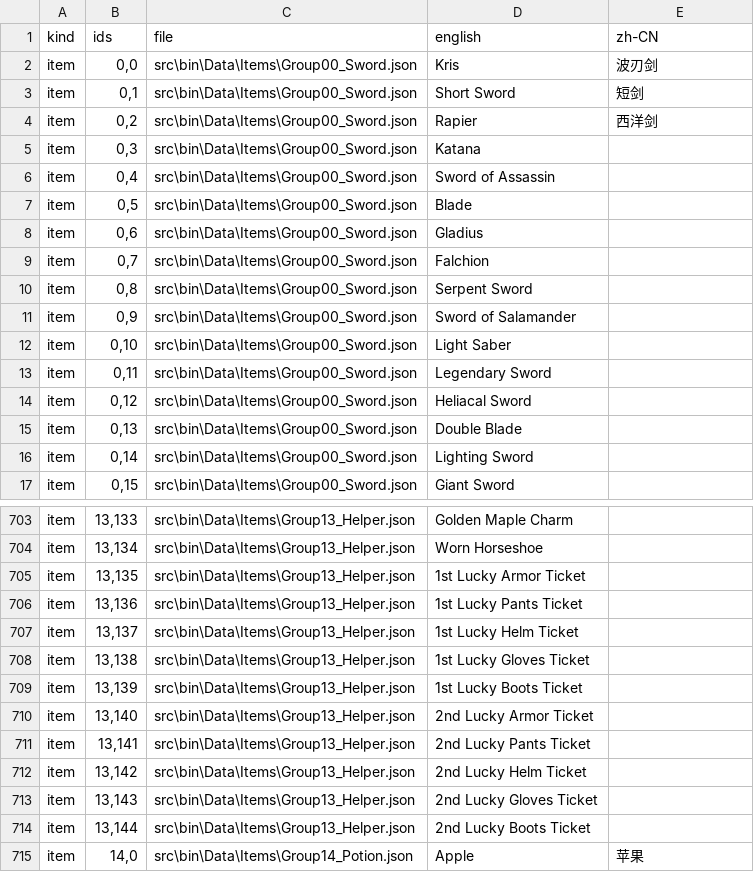
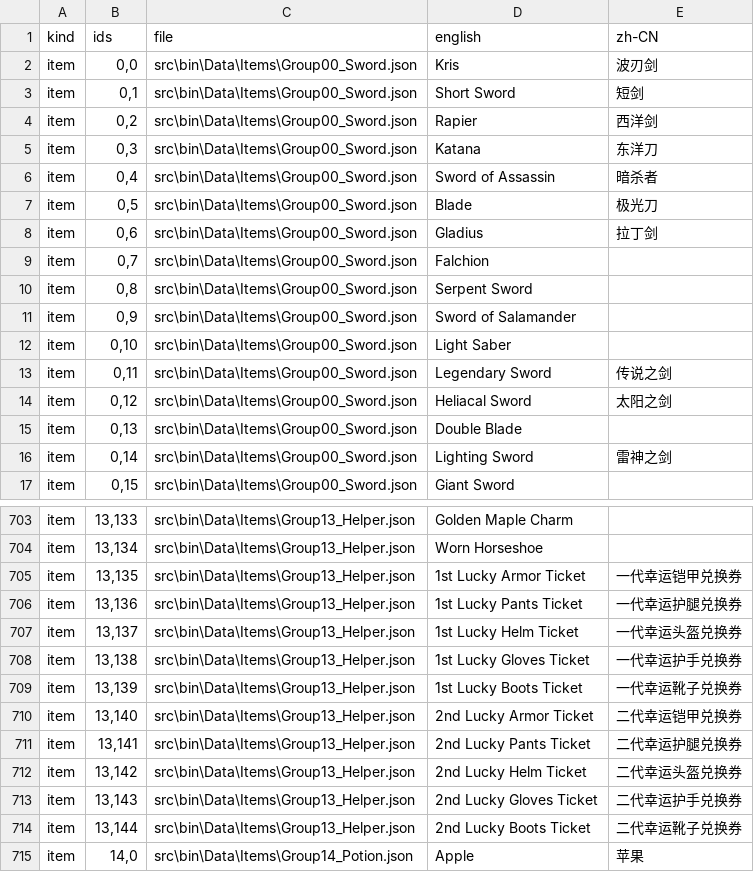
Before and after one commit to stone5751/MuMain, a TSV file: docs/localization-audit/current/names.tsv, drawn as a sheet; only a part is shown, gaps mark what is left out; the diff covers the shown part only.

```diff
--- a/docs/localization-audit/current/names.tsv
+++ b/docs/localization-audit/current/names.tsv
@@ -4,6 +4,6 @@ item	0,1	src\bin\Data\Items\Group00_Sword.json	Short Sword	短剑
 item	0,2	src\bin\Data\Items\Group00_Sword.json	Rapier	西洋剑
-item	0,3	src\bin\Data\Items\Group00_Sword.json	Katana	
-item	0,4	src\bin\Data\Items\Group00_Sword.json	Sword of Assassin	
-item	0,5	src\bin\Data\Items\Group00_Sword.json	Blade	
-item	0,6	src\bin\Data\Items\Group00_Sword.json	Gladius	
+item	0,3	src\bin\Data\Items\Group00_Sword.json	Katana	东洋刀
+item	0,4	src\bin\Data\Items\Group00_Sword.json	Sword of Assassin	暗杀者
+item	0,5	src\bin\Data\Items\Group00_Sword.json	Blade	极光刀
+item	0,6	src\bin\Data\Items\Group00_Sword.json	Gladius	拉丁剑
 item	0,7	src\bin\Data\Items\Group00_Sword.json	Falchion	
@@ -12,6 +12,6 @@ item	0,9	src\bin\Data\Items\Group00_Sword.json	Sword of Salamander
 item	0,10	src\bin\Data\Items\Group00_Sword.json	Light Saber	
-item	0,11	src\bin\Data\Items\Group00_Sword.json	Legendary Sword	
-item	0,12	src\bin\Data\Items\Group00_Sword.json	Heliacal Sword	
+item	0,11	src\bin\Data\Items\Group00_Sword.json	Legendary Sword	传说之剑
+item	0,12	src\bin\Data\Items\Group00_Sword.json	Heliacal Sword	太阳之剑
 item	0,13	src\bin\Data\Items\Group00_Sword.json	Double Blade	
-item	0,14	src\bin\Data\Items\Group00_Sword.json	Lighting Sword	
+item	0,14	src\bin\Data\Items\Group00_Sword.json	Lighting Sword	雷神之剑
 item	0,15	src\bin\Data\Items\Group00_Sword.json	Giant Sword	
@@ -704,12 +704,12 @@ item	13,133	src\bin\Data\Items\Group13_Helper.json	Golden Maple Charm
 item	13,134	src\bin\Data\Items\Group13_Helper.json	Worn Horseshoe	
-item	13,135	src\bin\Data\Items\Group13_Helper.json	1st Lucky Armor Ticket	
-item	13,136	src\bin\Data\Items\Group13_Helper.json	1st Lucky Pants Ticket	
-item	13,137	src\bin\Data\Items\Group13_Helper.json	1st Lucky Helm Ticket	
-item	13,138	src\bin\Data\Items\Group13_Helper.json	1st Lucky Gloves Ticket	
-item	13,139	src\bin\Data\Items\Group13_Helper.json	1st Lucky Boots Ticket	
-item	13,140	src\bin\Data\Items\Group13_Helper.json	2nd Lucky Armor Ticket	
-item	13,141	src\bin\Data\Items\Group13_Helper.json	2nd Lucky Pants Ticket	
-item	13,142	src\bin\Data\Items\Group13_Helper.json	2nd Lucky Helm Ticket	
-item	13,143	src\bin\Data\Items\Group13_Helper.json	2nd Lucky Gloves Ticket	
-item	13,144	src\bin\Data\Items\Group13_Helper.json	2nd Lucky Boots Ticket	
+item	13,135	src\bin\Data\Items\Group13_Helper.json	1st Lucky Armor Ticket	一代幸运铠甲兑换券
+item	13,136	src\bin\Data\Items\Group13_Helper.json	1st Lucky Pants Ticket	一代幸运护腿兑换券
+item	13,137	src\bin\Data\Items\Group13_Helper.json	1st Lucky Helm Ticket	一代幸运头盔兑换券
+item	13,138	src\bin\Data\Items\Group13_Helper.json	1st Lucky Gloves Ticket	一代幸运护手兑换券
+item	13,139	src\bin\Data\Items\Group13_Helper.json	1st Lucky Boots Ticket	一代幸运靴子兑换券
+item	13,140	src\bin\Data\Items\Group13_Helper.json	2nd Lucky Armor Ticket	二代幸运铠甲兑换券
+item	13,141	src\bin\Data\Items\Group13_Helper.json	2nd Lucky Pants Ticket	二代幸运护腿兑换券
+item	13,142	src\bin\Data\Items\Group13_Helper.json	2nd Lucky Helm Ticket	二代幸运头盔兑换券
+item	13,143	src\bin\Data\Items\Group13_Helper.json	2nd Lucky Gloves Ticket	二代幸运护手兑换券
+item	13,144	src\bin\Data\Items\Group13_Helper.json	2nd Lucky Boots Ticket	二代幸运靴子兑换券
 item	14,0	src\bin\Data\Items\Group14_Potion.json	Apple	苹果
```
Also changed, not shown: 71 edited cells elsewhere in this file, docs/localization-audit/current/game-call-sites.tsv, 4 other files.
